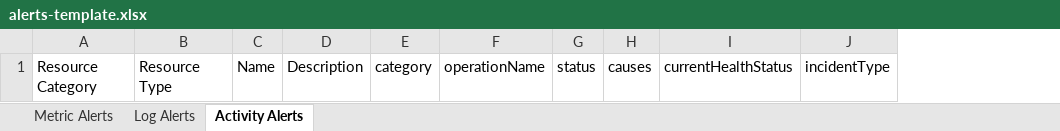
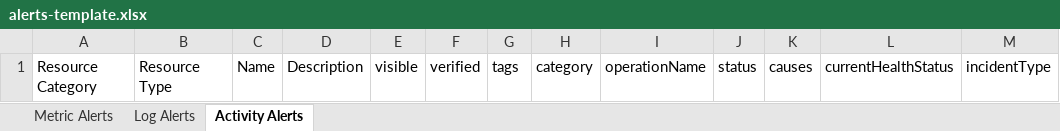
Before and after one commit to Azure/azure-monitor-baseline-alerts, an Excel workbook: tooling/export-alerts/alerts-template.xlsx, sheet Activity Alerts, drawn as a sheet; only a part is shown; values as stored, in another font and other column widths than the file's, no borders; table styles not drawn; the diff names each change by its address in the sheet, - before the commit and + after, or states it on an @@ line.

Commit message:
updated export alert tool

```diff
--- a/tooling/export-alerts/alerts-template.xlsx (sheet Activity Alerts)
+++ b/tooling/export-alerts/alerts-template.xlsx (sheet Activity Alerts)
+column E, row 1: visible
+column F, row 1: verified
+column G, row 1: tags
```
Also changed, not shown: sheet Metric Alerts, sheet Log Alerts, 3 other files.
